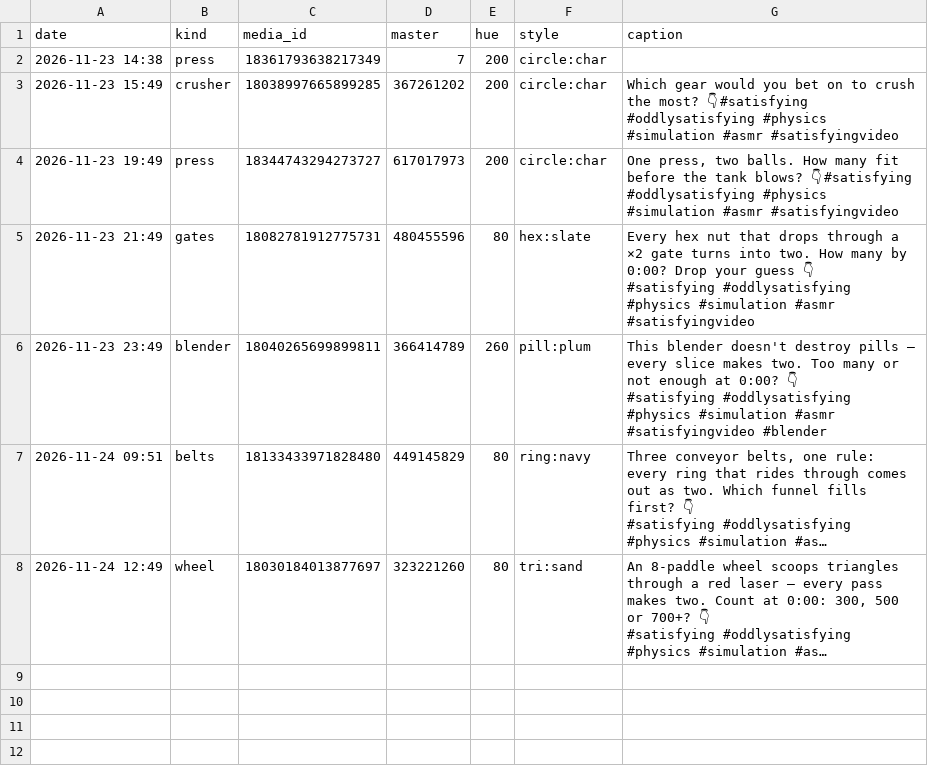
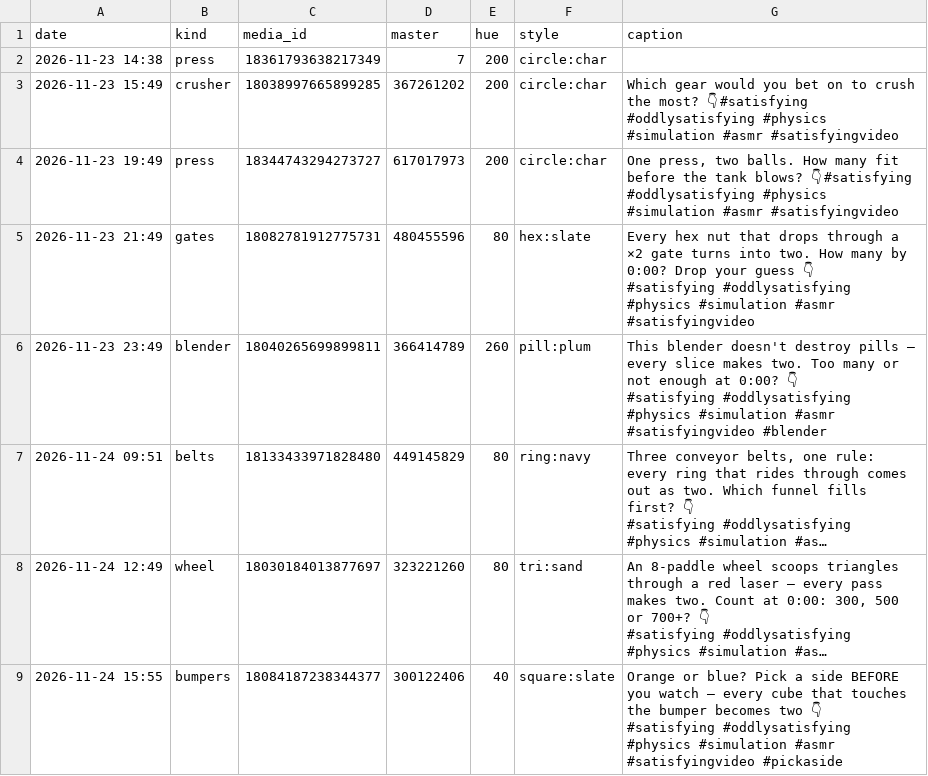
Before and after one commit to truniprof-art/viral-reels, a CSV file: posts.csv, drawn as a sheet; long unchanged cells end in …; ↵ is a line break in a cell; the diff names each change by its address in the sheet, - before the commit and + after, or states it on an @@ line.

```diff
--- a/posts.csv
+++ b/posts.csv
+row 9: 2026-11-24 15:55 | bumpers | 18084187238344377 | 300122406 | 40 | square:slate | Orange or blue? Pick a side BEFORE you watch — every cube that touches the bumper becomes two 👇 ↵ #satisfying #oddlysatisfying #physics #simulation #asmr #satisfyingvideo #pickaside
```
